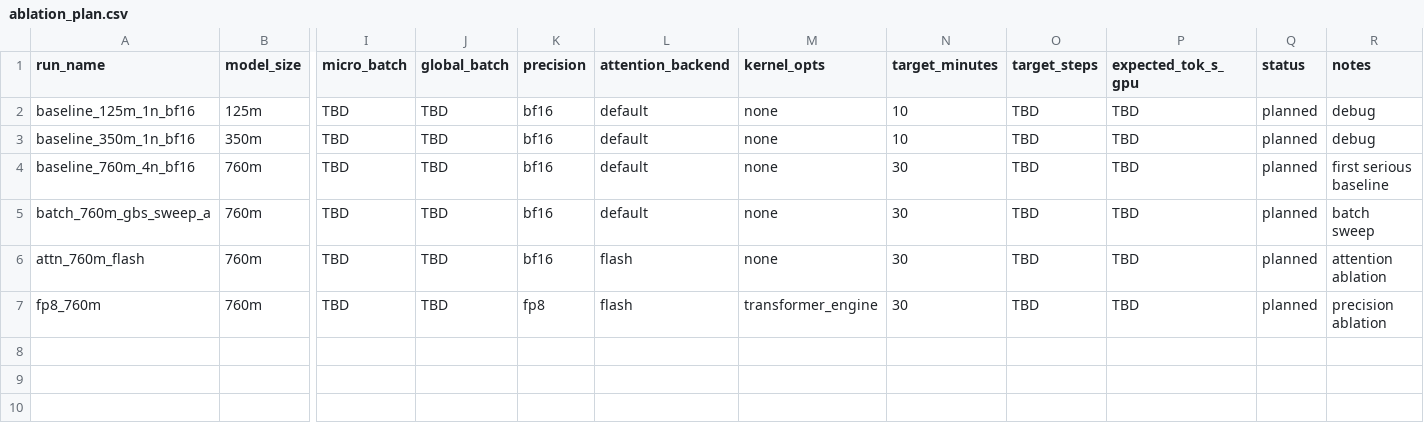
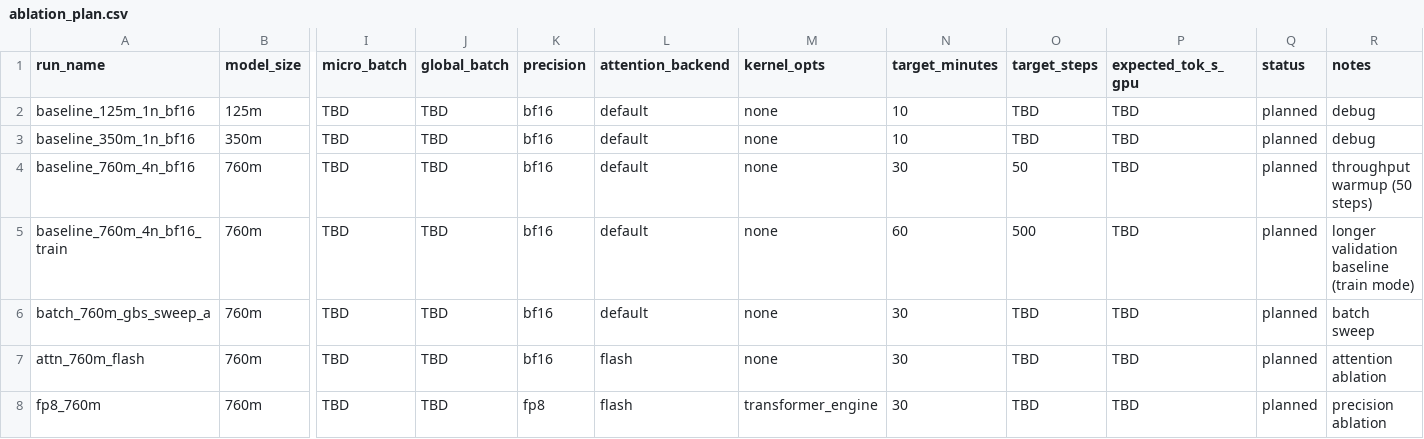
Before and after one commit to BrokenDuck/gipfelsturm, a CSV file: experiments/ablation_plan.csv, drawn as a sheet; only a part is shown, gaps mark what is left out; rows hold the shown columns only; the diff names each change by its address in the sheet, - before the commit and + after, or states it on an @@ line.

```diff
--- a/experiments/ablation_plan.csv
+++ b/experiments/ablation_plan.csv
-O4 (target_steps): TBD
+O4 (target_steps): 50
-R4 (notes): first serious baseline
+R4 (notes): throughput warmup (50 steps)
+row 5: baseline_760m_4n_bf16_train | 760m | TBD | TBD | bf16 | default | none | 60 | 500 | TBD | planned | longer validation baseline (train mode)
```
Also changed, not shown: 3 other files.
